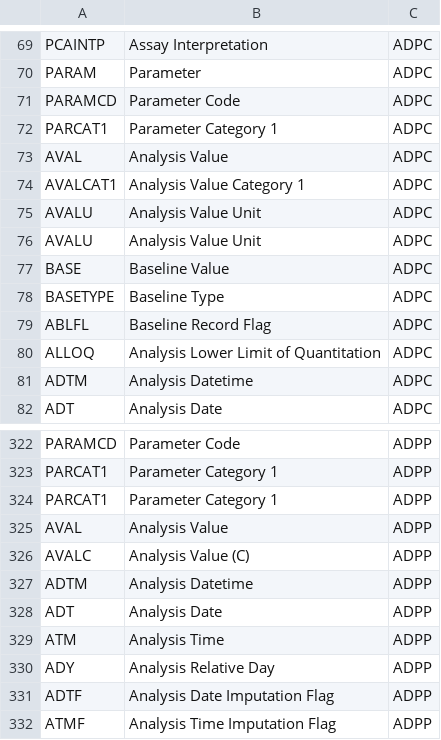
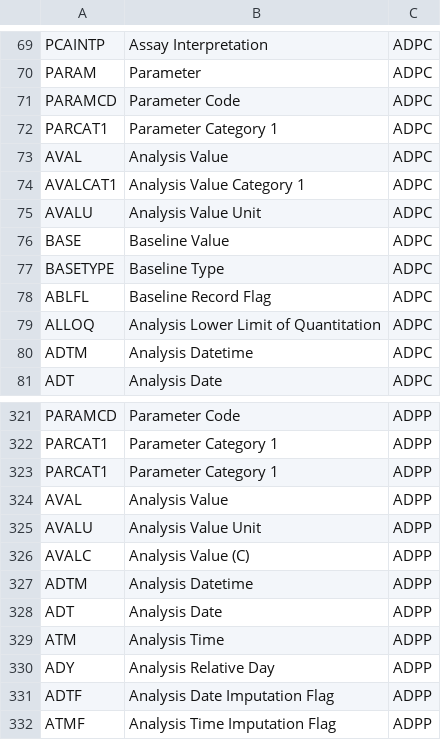
Before and after one commit to pharmaverse/aNCA, a CSV file: inst/shiny/data/adnca_labels.csv, drawn as a sheet; only a part is shown, gaps mark what is left out.

```diff
--- a/inst/shiny/data/adnca_labels.csv
+++ b/inst/shiny/data/adnca_labels.csv
@@ -75,3 +75,2 @@ AVALCAT1,Analysis Value Category 1,ADPC
 AVALU,Analysis Value Unit,ADPC
-AVALU,Analysis Value Unit,ADPC
 BASE,Baseline Value,ADPC
@@ -325,2 +324,3 @@ PARCAT1,Parameter Category 1,ADPP
 AVAL,Analysis Value,ADPP
+AVALU,Analysis Value Unit,ADPP
 AVALC,Analysis Value (C),ADPP
```
Also changed, not shown: 5 other files.
